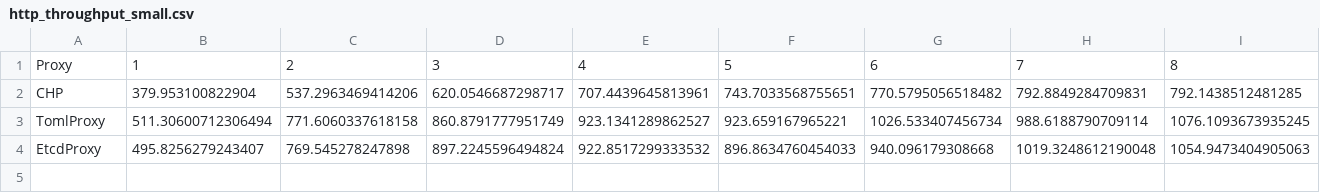
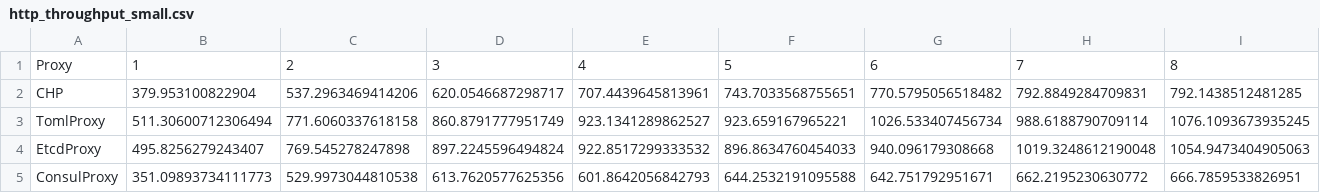
Before and after one commit to jupyterhub/traefik-proxy, a CSV file: performance/results/http_throughput_small.csv, drawn as a sheet; only a part is shown; rows hold the shown columns only; the diff names each change by its address in the sheet, - before the commit and + after, or states it on an @@ line.

```diff
--- a/performance/results/http_throughput_small.csv
+++ b/performance/results/http_throughput_small.csv
+row 5: ConsulProxy | 351.09893734111773 | 529.9973044810538 | 613.7620577625356 | 601.8642056842793 | 644.2532191095588 | 642.751792951671 | 662.2195230630772 | 666.7859533826951
```
Also changed, not shown: performance/results/http_throughput_large.csv, performance/results/ws_throughput.csv, 4 other files.
